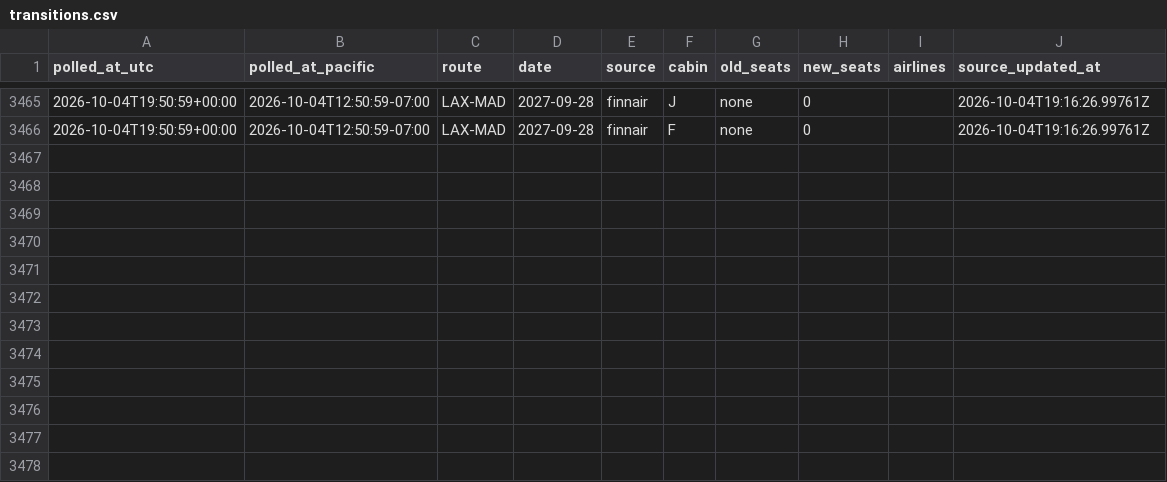
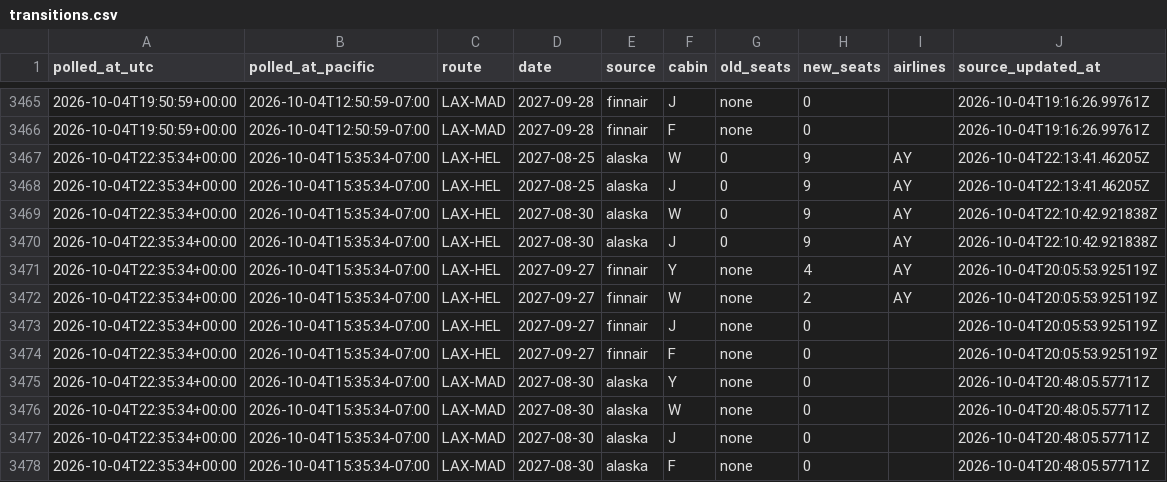
Before and after one commit to kanderson06/flight-award-tracker, a CSV file: transitions.csv, drawn as a sheet; only a part is shown, gaps mark what is left out; the diff names each change by its address in the sheet, - before the commit and + after, or states it on an @@ line.

```diff
--- a/transitions.csv
+++ b/transitions.csv
+row 3467: 2026-10-04T22:35:34+00:00 | 2026-10-04T15:35:34-07:00 | LAX-HEL | 2027-08-25 | alaska | W | 0 | 9 | AY | 2026-10-04T22:13:41.46205Z
+row 3468: 2026-10-04T22:35:34+00:00 | 2026-10-04T15:35:34-07:00 | LAX-HEL | 2027-08-25 | alaska | J | 0 | 9 | AY | 2026-10-04T22:13:41.46205Z
+row 3469: 2026-10-04T22:35:34+00:00 | 2026-10-04T15:35:34-07:00 | LAX-HEL | 2027-08-30 | alaska | W | 0 | 9 | AY | 2026-10-04T22:10:42.921838Z
+row 3470: 2026-10-04T22:35:34+00:00 | 2026-10-04T15:35:34-07:00 | LAX-HEL | 2027-08-30 | alaska | J | 0 | 9 | AY | 2026-10-04T22:10:42.921838Z
+row 3471: 2026-10-04T22:35:34+00:00 | 2026-10-04T15:35:34-07:00 | LAX-HEL | 2027-09-27 | finnair | Y | none | 4 | AY | 2026-10-04T20:05:53.925119Z
+row 3472: 2026-10-04T22:35:34+00:00 | 2026-10-04T15:35:34-07:00 | LAX-HEL | 2027-09-27 | finnair | W | none | 2 | AY | 2026-10-04T20:05:53.925119Z
+row 3473: 2026-10-04T22:35:34+00:00 | 2026-10-04T15:35:34-07:00 | LAX-HEL | 2027-09-27 | finnair | J | none | 0 |  | 2026-10-04T20:05:53.925119Z
+row 3474: 2026-10-04T22:35:34+00:00 | 2026-10-04T15:35:34-07:00 | LAX-HEL | 2027-09-27 | finnair | F | none | 0 |  | 2026-10-04T20:05:53.925119Z
+row 3475: 2026-10-04T22:35:34+00:00 | 2026-10-04T15:35:34-07:00 | LAX-MAD | 2027-08-30 | alaska | Y | none | 0 |  | 2026-10-04T20:48:05.57711Z
+row 3476: 2026-10-04T22:35:34+00:00 | 2026-10-04T15:35:34-07:00 | LAX-MAD | 2027-08-30 | alaska | W | none | 0 |  | 2026-10-04T20:48:05.57711Z
+row 3477: 2026-10-04T22:35:34+00:00 | 2026-10-04T15:35:34-07:00 | LAX-MAD | 2027-08-30 | alaska | J | none | 0 |  | 2026-10-04T20:48:05.57711Z
+row 3478: 2026-10-04T22:35:34+00:00 | 2026-10-04T15:35:34-07:00 | LAX-MAD | 2027-08-30 | alaska | F | none | 0 |  | 2026-10-04T20:48:05.57711Z
```
Also changed, not shown: 2 other files.
